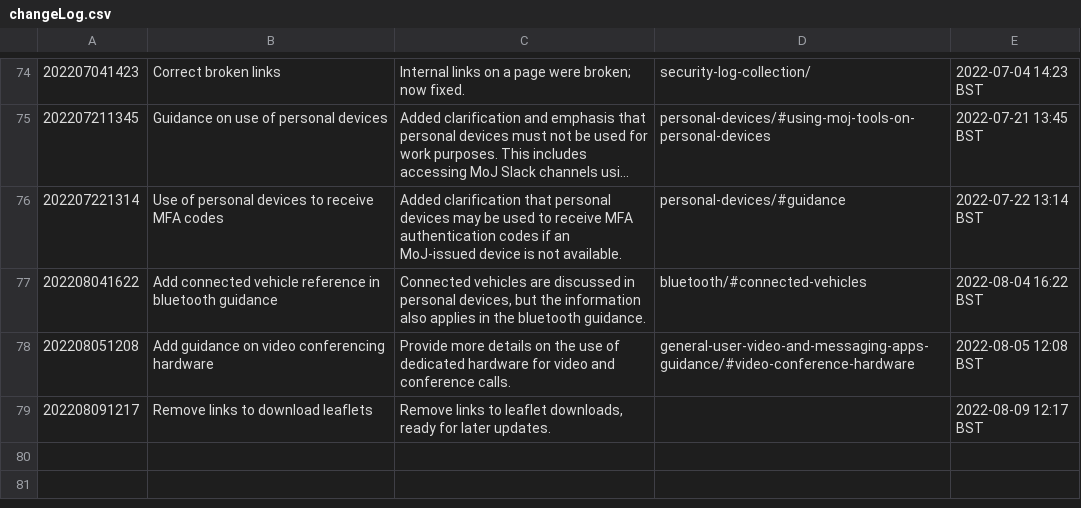
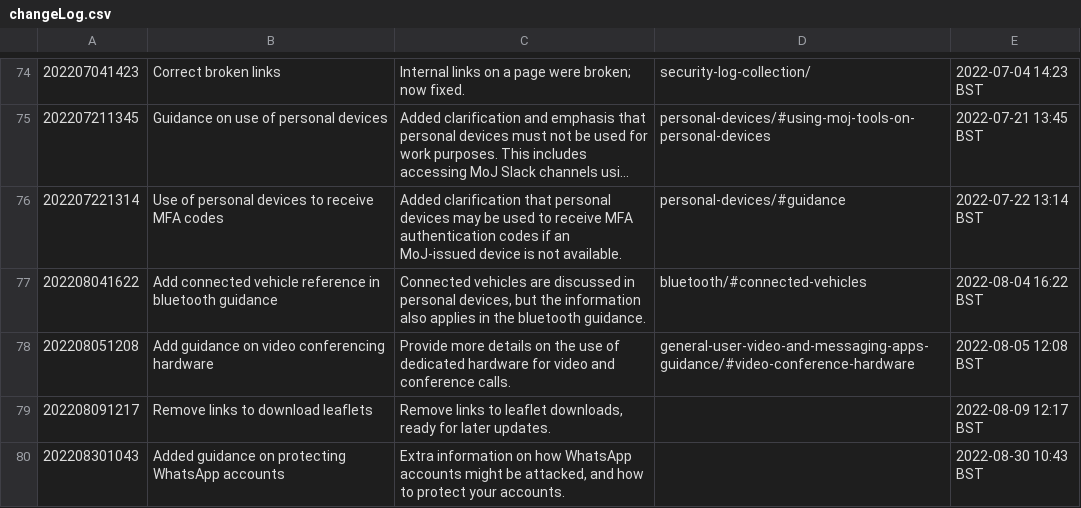
Before and after one commit to ministryofjustice/security-guidance, a CSV file: changeLog.csv, drawn as a sheet; only a part is shown, gaps mark what is left out; long unchanged cells end in …; the diff names each change by its address in the sheet, - before the commit and + after, or states it on an @@ line.

```diff
--- a/changeLog.csv
+++ b/changeLog.csv
+row 80: 202208301043 | Added guidance on protecting WhatsApp accounts | Extra information on how WhatsApp accounts might be attacked, and how to protect your accounts. |  | 2022-08-30 10:43 BST
```
Also changed, not shown: 10 other files.
